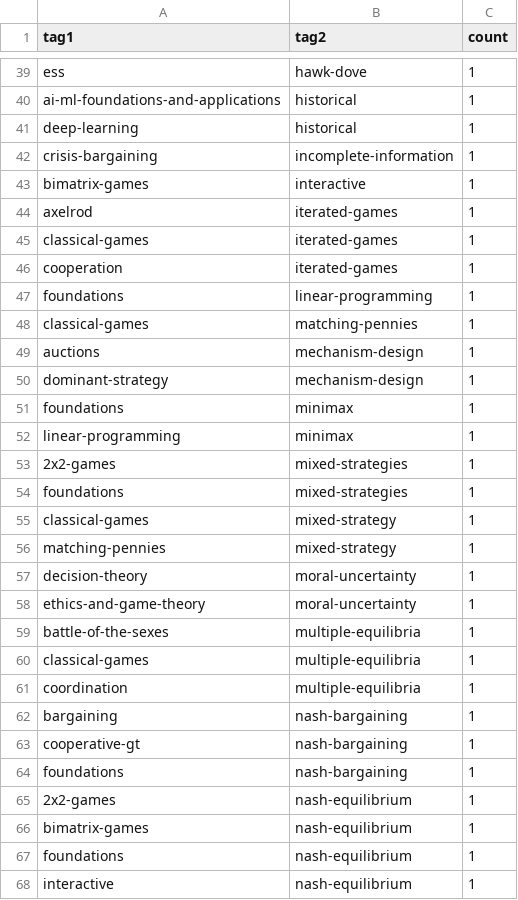
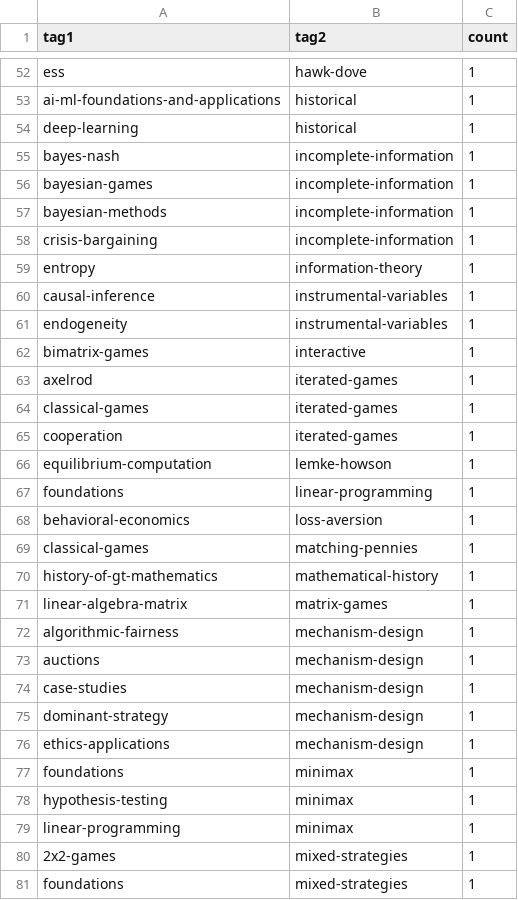
Before and after one commit to r-heller/equilibria, a CSV file: artifacts/cooccurrence.csv, drawn as a sheet; only a part is shown, gaps mark what is left out; the shorter side is filled out with more unchanged rows; the diff covers the shown part only; the diff names each change by its address in the sheet, - before the commit and + after, or states it on an @@ line.

```diff
--- a/artifacts/cooccurrence.csv
+++ b/artifacts/cooccurrence.csv
+row 55: bayes-nash | incomplete-information | 1
+row 56: bayesian-games | incomplete-information | 1
+row 57: bayesian-methods | incomplete-information | 1
+row 59: entropy | information-theory | 1
+row 60: causal-inference | instrumental-variables | 1
+row 61: endogeneity | instrumental-variables | 1
+row 66: equilibrium-computation | lemke-howson | 1
+row 68: behavioral-economics | loss-aversion | 1
+row 70: history-of-gt-mathematics | mathematical-history | 1
+row 71: linear-algebra-matrix | matrix-games | 1
+row 72: algorithmic-fairness | mechanism-design | 1
+row 74: case-studies | mechanism-design | 1
+row 76: ethics-applications | mechanism-design | 1
+row 78: hypothesis-testing | minimax | 1
```
Also changed, not shown: 52 added rows elsewhere in this file, artifacts/tutorials.csv, 1 other file.
